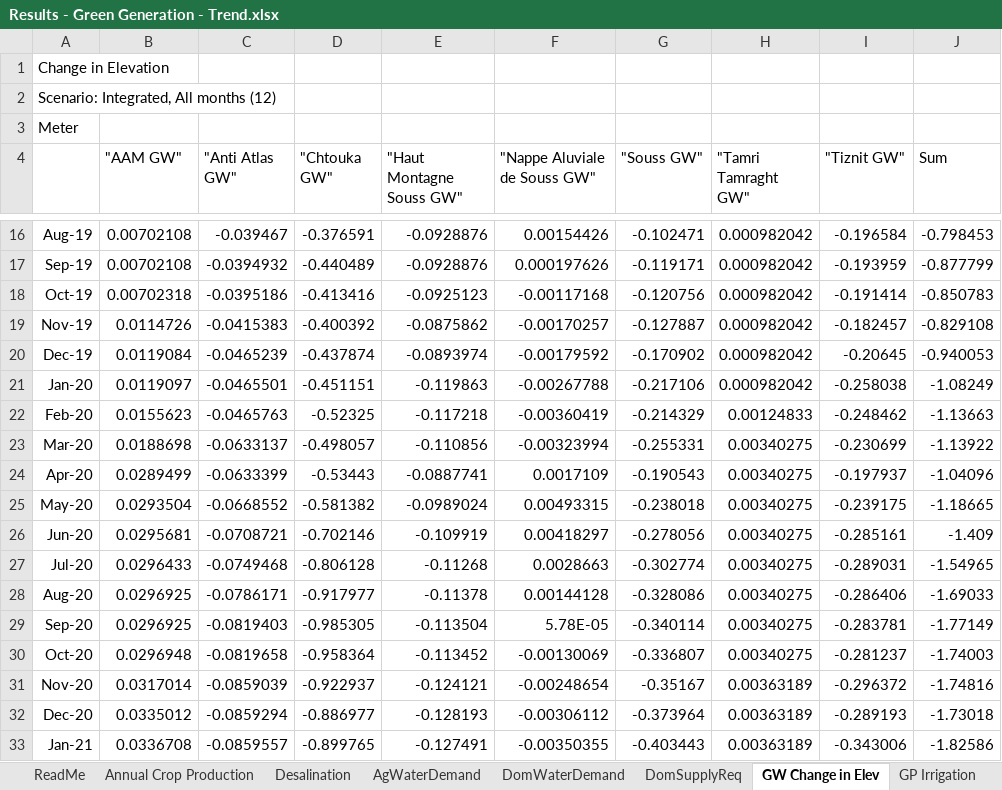
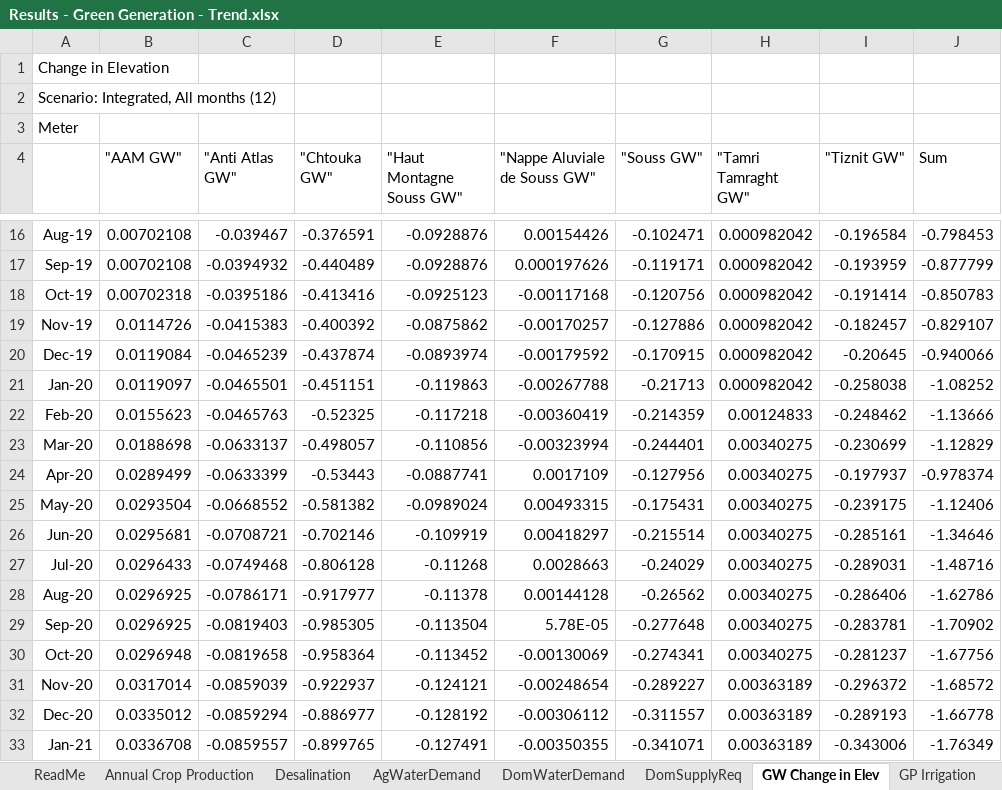
Before and after one commit to KTH-dESA/FAO, an Excel workbook: Morocco model/data/WEAP results/Results - Green Generation - Trend.xlsx, sheet GW Change in Elev, drawn as a sheet; only a part is shown, gaps mark what is left out; values as stored, in another font and other column widths than the file's, no borders; the diff covers the shown part only; the diff names each change by its address in the sheet, - before the commit and + after, or states it on an @@ line.

```diff
--- a/Morocco model/data/WEAP results/Results - Green Generation - Trend.xlsx (sheet GW Change in Elev)
+++ b/Morocco model/data/WEAP results/Results - Green Generation - Trend.xlsx (sheet GW Change in Elev)
-G19 ("Souss GW"): -0.127887
+G19 ("Souss GW"): -0.127886
-J19 (Sum): -0.829108
+J19 (Sum): -0.829107
-G20 ("Souss GW"): -0.170902
+G20 ("Souss GW"): -0.170915
-J20 (Sum): -0.940053
+J20 (Sum): -0.940066
-G21 ("Souss GW"): -0.217106
+G21 ("Souss GW"): -0.21713
-J21 (Sum): -1.08249
+J21 (Sum): -1.08252
-G22 ("Souss GW"): -0.214329
+G22 ("Souss GW"): -0.214359
-J22 (Sum): -1.13663
+J22 (Sum): -1.13666
-G23 ("Souss GW"): -0.255331
+G23 ("Souss GW"): -0.244401
-J23 (Sum): -1.13922
+J23 (Sum): -1.12829
-G24 ("Souss GW"): -0.190543
+G24 ("Souss GW"): -0.127956
-J24 (Sum): -1.04096
+J24 (Sum): -0.978374
-G25 ("Souss GW"): -0.238018
+G25 ("Souss GW"): -0.175431
-J25 (Sum): -1.18665
+J25 (Sum): -1.12406
-G26 ("Souss GW"): -0.278056
+G26 ("Souss GW"): -0.215514
-J26 (Sum): -1.409
+J26 (Sum): -1.34646
-G27 ("Souss GW"): -0.302774
+G27 ("Souss GW"): -0.24029
-J27 (Sum): -1.54965
+J27 (Sum): -1.48716
-G28 ("Souss GW"): -0.328086
+G28 ("Souss GW"): -0.26562
-J28 (Sum): -1.69033
+J28 (Sum): -1.62786
-G29 ("Souss GW"): -0.340114
+G29 ("Souss GW"): -0.277648
-J29 (Sum): -1.77149
+J29 (Sum): -1.70902
-G30 ("Souss GW"): -0.336807
+G30 ("Souss GW"): -0.274341
-J30 (Sum): -1.74003
+J30 (Sum): -1.67756
-G31 ("Souss GW"): -0.35167
+G31 ("Souss GW"): -0.289227
-J31 (Sum): -1.74816
+J31 (Sum): -1.68572
-E32 ("Haut Montagne Souss GW"): -0.128193
+E32 ("Haut Montagne Souss GW"): -0.128192
-G32 ("Souss GW"): -0.373964
+G32 ("Souss GW"): -0.311557
-J32 (Sum): -1.73018
+J32 (Sum): -1.66778
-G33 ("Souss GW"): -0.403443
+G33 ("Souss GW"): -0.341071
-J33 (Sum): -1.82586
+J33 (Sum): -1.76349
```
Also changed, not shown: 1795 edited cells elsewhere in this sheet, sheet AgWaterDemand, sheet GP Irrigation, sheet SW Irrigation, sheet Annual Crop Production, sheet Wastewater Reuse AG, sheet MAR, 4 more sheets, Morocco model/data/WEAP results/Results - Green Generation - Climate Change.xlsx, Morocco model/data/WEAP results/Results - Green generation - Climate Change.xlsx, 14 other files.
